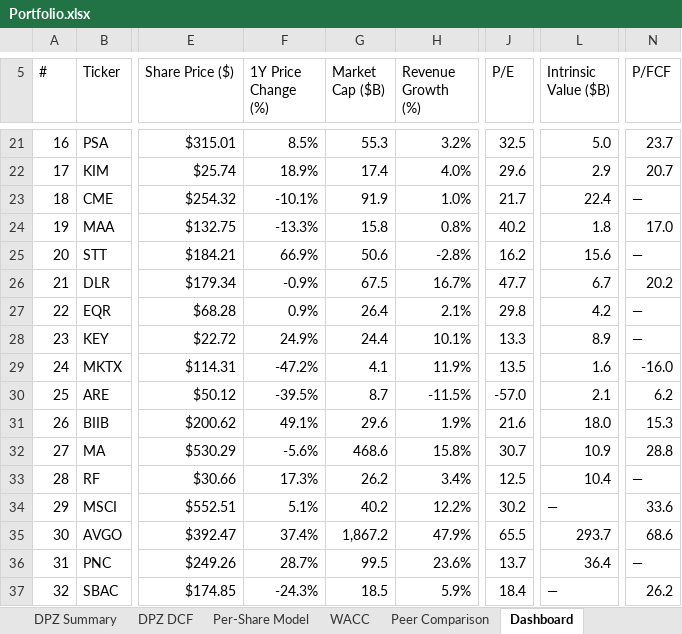
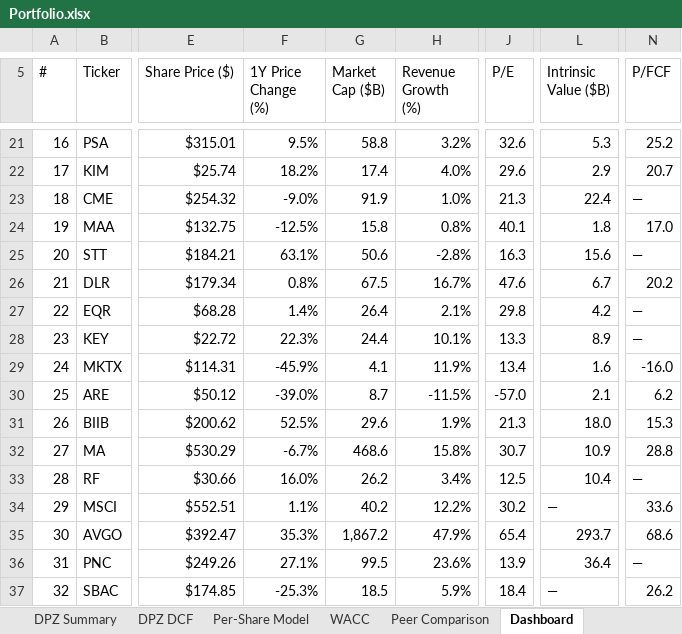
Before and after one commit to Semenka/SP500, an Excel workbook: Portfolio.xlsx, sheet Dashboard, drawn as a sheet; only a part is shown, gaps mark what is left out; values as stored, in another font and other column widths than the file's, no cell formats; the diff covers the shown part only; the diff names each change by its address in the sheet, - before the commit and + after, or states it on an @@ line.

```diff
--- a/Portfolio.xlsx (sheet Dashboard)
+++ b/Portfolio.xlsx (sheet Dashboard)
-F21 (1Y Price Change (%)): 8.5%
+F21 (1Y Price Change (%)): 9.5%
-G21 (Market Cap ($B)): 55.3
+G21 (Market Cap ($B)): 58.8
-J21 (P/E): 32.5
+J21 (P/E): 32.6
-L21 (Intrinsic Value ($B)): 5.0
+L21 (Intrinsic Value ($B)): 5.3
-N21 (P/FCF): 23.7
+N21 (P/FCF): 25.2
-F22 (1Y Price Change (%)): 18.9%
+F22 (1Y Price Change (%)): 18.2%
-F23 (1Y Price Change (%)): -10.1%
+F23 (1Y Price Change (%)): -9.0%
-J23 (P/E): 21.7
+J23 (P/E): 21.3
-F24 (1Y Price Change (%)): -13.3%
+F24 (1Y Price Change (%)): -12.5%
-J24 (P/E): 40.2
+J24 (P/E): 40.1
-F25 (1Y Price Change (%)): 66.9%
+F25 (1Y Price Change (%)): 63.1%
-J25 (P/E): 16.2
+J25 (P/E): 16.3
-F26 (1Y Price Change (%)): -0.9%
+F26 (1Y Price Change (%)): 0.8%
-J26 (P/E): 47.7
+J26 (P/E): 47.6
-F27 (1Y Price Change (%)): 0.9%
+F27 (1Y Price Change (%)): 1.4%
-F28 (1Y Price Change (%)): 24.9%
+F28 (1Y Price Change (%)): 22.3%
-F29 (1Y Price Change (%)): -47.2%
+F29 (1Y Price Change (%)): -45.9%
-J29 (P/E): 13.5
+J29 (P/E): 13.4
-F30 (1Y Price Change (%)): -39.5%
+F30 (1Y Price Change (%)): -39.0%
-F31 (1Y Price Change (%)): 49.1%
+F31 (1Y Price Change (%)): 52.5%
-J31 (P/E): 21.6
+J31 (P/E): 21.3
-F32 (1Y Price Change (%)): -5.6%
+F32 (1Y Price Change (%)): -6.7%
-F33 (1Y Price Change (%)): 17.3%
+F33 (1Y Price Change (%)): 16.0%
-F34 (1Y Price Change (%)): 5.1%
+F34 (1Y Price Change (%)): 1.1%
-F35 (1Y Price Change (%)): 37.4%
+F35 (1Y Price Change (%)): 35.3%
-J35 (P/E): 65.5
+J35 (P/E): 65.4
-F36 (1Y Price Change (%)): 28.7%
+F36 (1Y Price Change (%)): 27.1%
-J36 (P/E): 13.7
+J36 (P/E): 13.9
-F37 (1Y Price Change (%)): -24.3%
+F37 (1Y Price Change (%)): -25.3%
```
Also changed, not shown: 829 edited cells elsewhere in this sheet, sheet Errors, cell formats, 7 other files.
